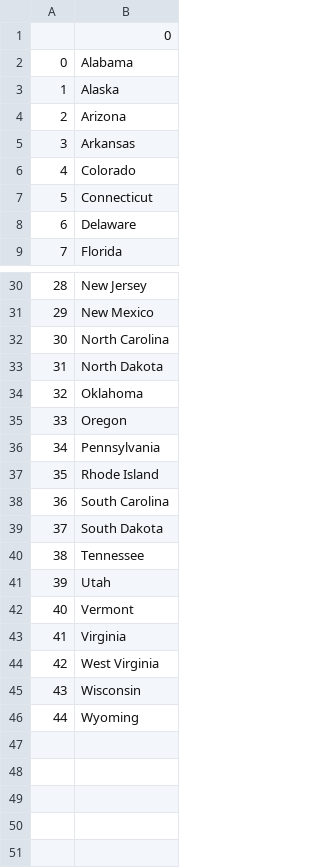
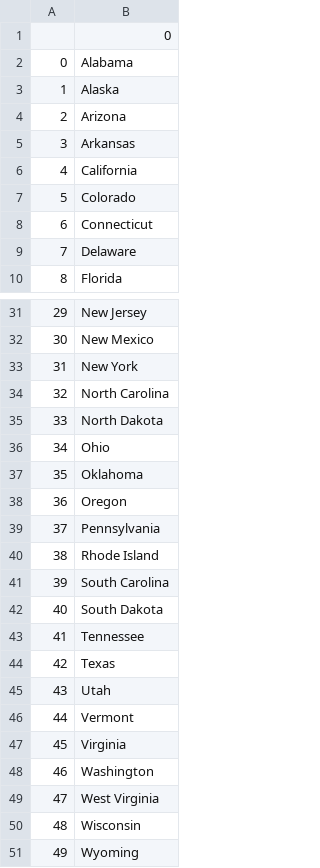
Before and after one commit to Vladdstian/Learning_Python, a CSV file: Day 29/Projects/US States game/states_to_learn.csv, drawn as a sheet; only a part is shown, gaps mark what is left out; addresses are those after the commit; the diff names each change by its address in the sheet, - before the commit and + after, or states it on an @@ line.

```diff
--- a/Day 29/Projects/US States game/states_to_learn.csv
+++ b/Day 29/Projects/US States game/states_to_learn.csv
+row 6: 4 | California
@@ column A renumbered from row 7 down @@
+row 33: 31 | New York
+row 36: 34 | Ohio
+row 44: 42 | Texas
+row 48: 46 | Washington
```
Also changed, not shown: 1 other file.
